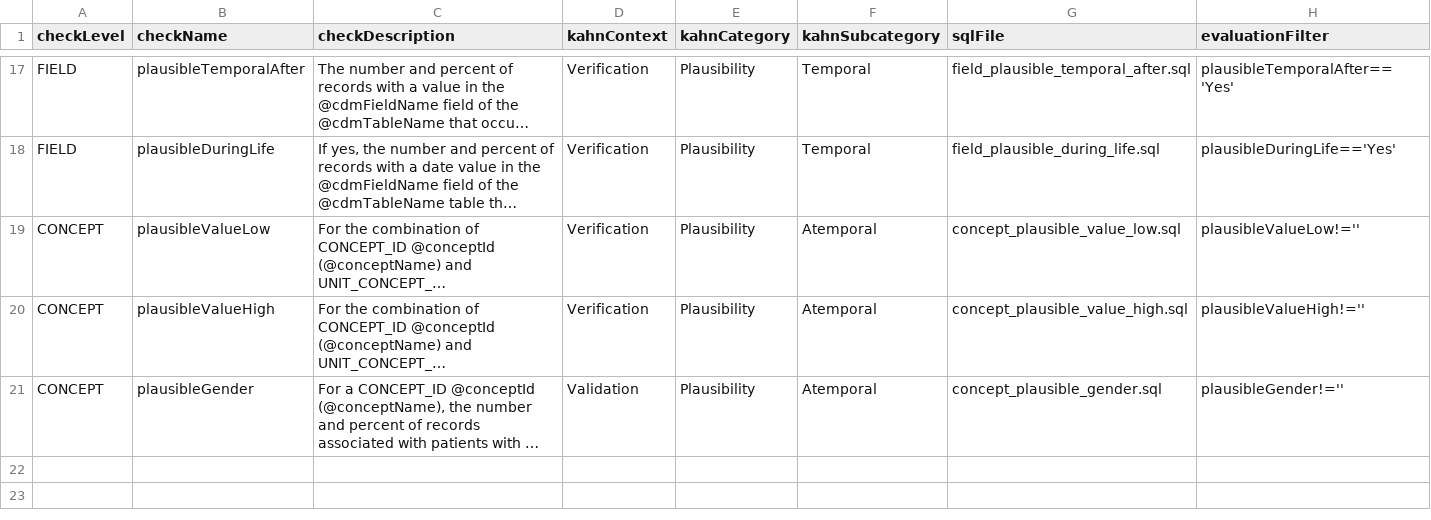
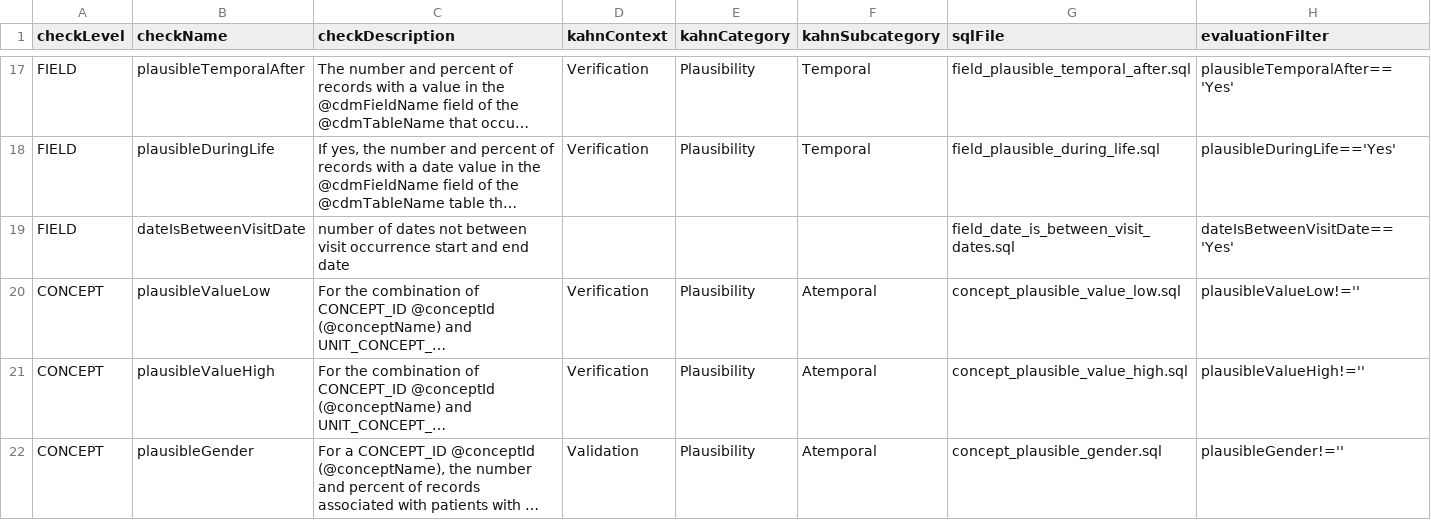
Before and after one commit to OHDSI/DataQualityDashboard, a CSV file: inst/csv/OMOP_CDMv5.3.1_Check_Descriptions.csv, drawn as a sheet; only a part is shown, gaps mark what is left out; long unchanged cells end in …; the diff names each change by its address in the sheet, - before the commit and + after, or states it on an @@ line.

```diff
--- a/inst/csv/OMOP_CDMv5.3.1_Check_Descriptions.csv
+++ b/inst/csv/OMOP_CDMv5.3.1_Check_Descriptions.csv
+row 19: FIELD | dateIsBetweenVisitDate | number of dates not between visit occurrence start and end date |  |  |  | field_date_is_between_visit_dates.sql | dateIsBetweenVisitDate=='Yes'
```
Also changed, not shown: inst/csv/OMOP_CDMv5.3.1_Field_Level.csv, 1 other file.
